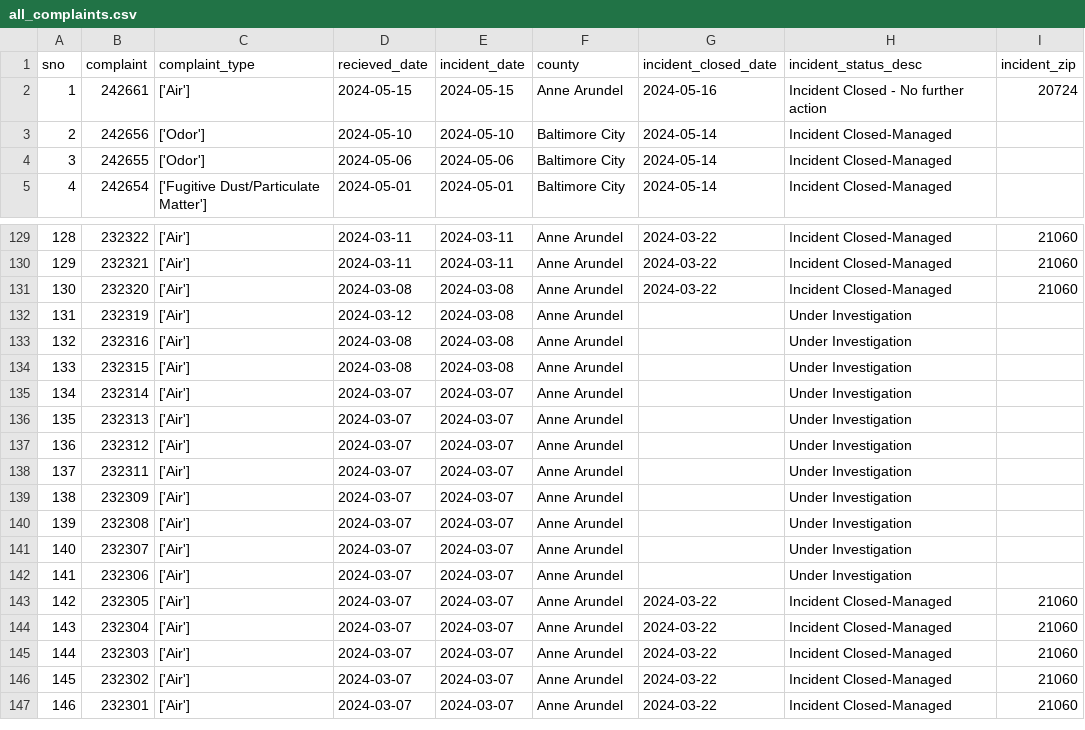
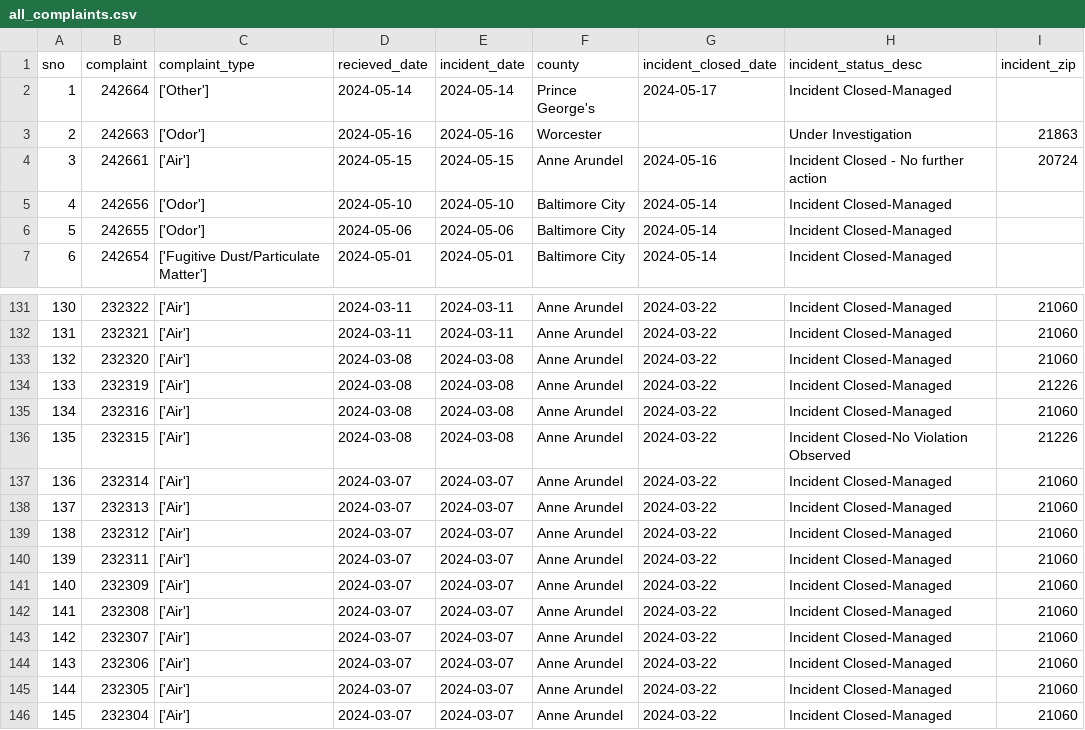
Before and after one commit to johnfcampbell/nicar24pipeline, a CSV file: exported_data/all_complaints.csv, drawn as a sheet; only a part is shown, gaps mark what is left out; the shorter side is filled out with more unchanged rows; addresses are those after the commit; the diff names each change by its address in the sheet, - before the commit and + after, or states it on an @@ line.

```diff
--- a/exported_data/all_complaints.csv
+++ b/exported_data/all_complaints.csv
+row 2: 1 | 242664 | ['Other'] | 2024-05-14 | 2024-05-14 | Prince George's | 2024-05-17 | Incident Closed-Managed
+row 3: 2 | 242663 | ['Odor'] | 2024-05-16 | 2024-05-16 | Worcester |  | Under Investigation | 21863
@@ column A (sno) renumbered from row 4 down @@
-D134 (recieved_date): 2024-03-12
+D134 (recieved_date): 2024-03-08
-G134:G144 (incident_closed_date): (empty)
+G134:G144 (incident_closed_date): 2024-03-22
-H134:H135 (incident_status_desc): Under Investigation
+H134:H135 (incident_status_desc): Incident Closed-Managed
-I134 (incident_zip): (empty)
+I134 (incident_zip): 21226
-I135 (incident_zip): (empty)
+I135 (incident_zip): 21060
-H136 (incident_status_desc): Under Investigation
+H136 (incident_status_desc): Incident Closed-No Violation Observed
-I136 (incident_zip): (empty)
+I136 (incident_zip): 21226
-H137:H144 (incident_status_desc): Under Investigation
+H137:H144 (incident_status_desc): Incident Closed-Managed
-I137:I144 (incident_zip): (empty)
+I137:I144 (incident_zip): 21060
```
Also changed, not shown: exported_data/complaint_type_frequency.csv.
